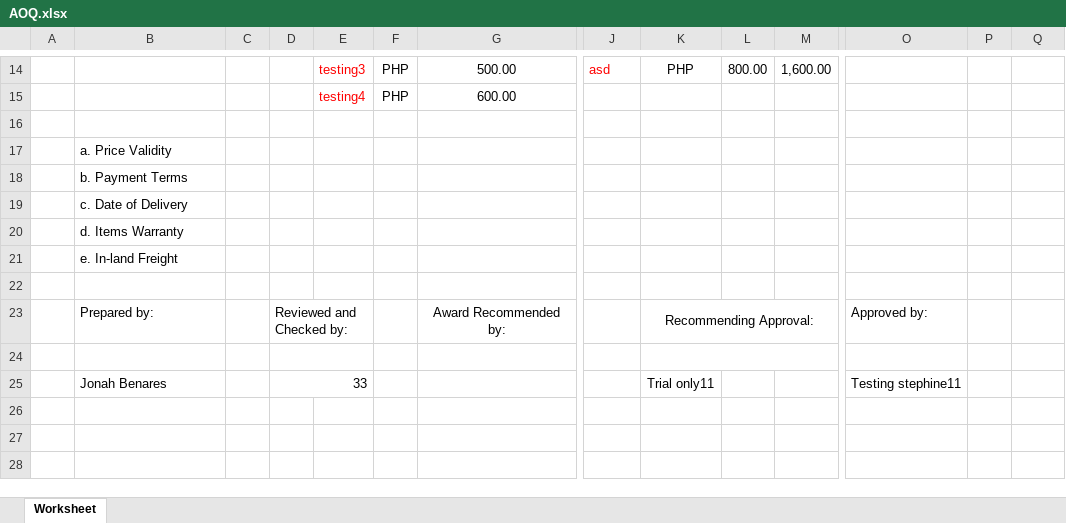
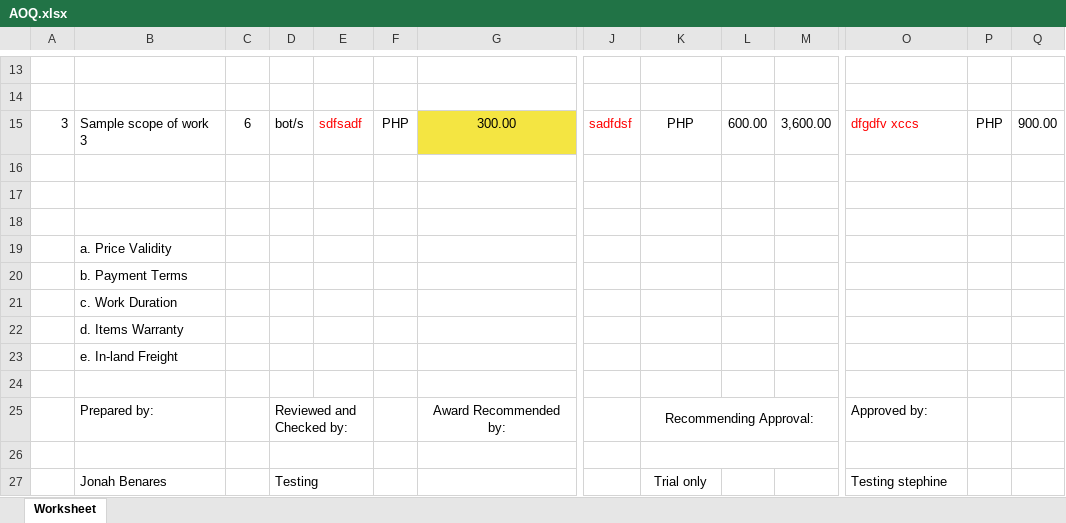
Before and after one commit to JonahBenares/purchasing, an Excel workbook: AOQ.xlsx, sheet Worksheet, drawn as a sheet; only a part is shown, gaps mark what is left out; values as stored, in another font and other column widths than the file's, no borders; addresses are those after the commit; rows hold the shown columns only; the diff covers the shown part only; the diff names each change by its address in the sheet, - before the commit and + after, or states it on an @@ line.

```diff
--- a/AOQ.xlsx (sheet Worksheet)
+++ b/AOQ.xlsx (sheet Worksheet)
-row 13:  |  |  |  | testing3 | PHP | 500.00 | asd | PHP | 800.00 | 1,600.00
+row 13: (empty)
-row 14:  |  |  |  | testing4 | PHP | 600.00
+row 14: (empty)
+row 15: 3 | Sample scope of work 3 | 6 | bot/s | sdfsadf | PHP | 300.00 | sadfdsf | PHP | 600.00 | 3,600.00 | dfgdfv xccs | PHP | 900.00
+row 16: (empty)
+row 17: (empty)
-B21: c. Date of Delivery
+B21: c. Work Duration
-D27: 33
+D27: Testing
-K27: Trial only11
+K27: Trial only
-O27: Testing stephine11
+O27: Testing stephine
```
Also changed, not shown: 2 added rows, 3 removed rows, 25 edited cells and cell formats elsewhere in this sheet, 5 other files.
